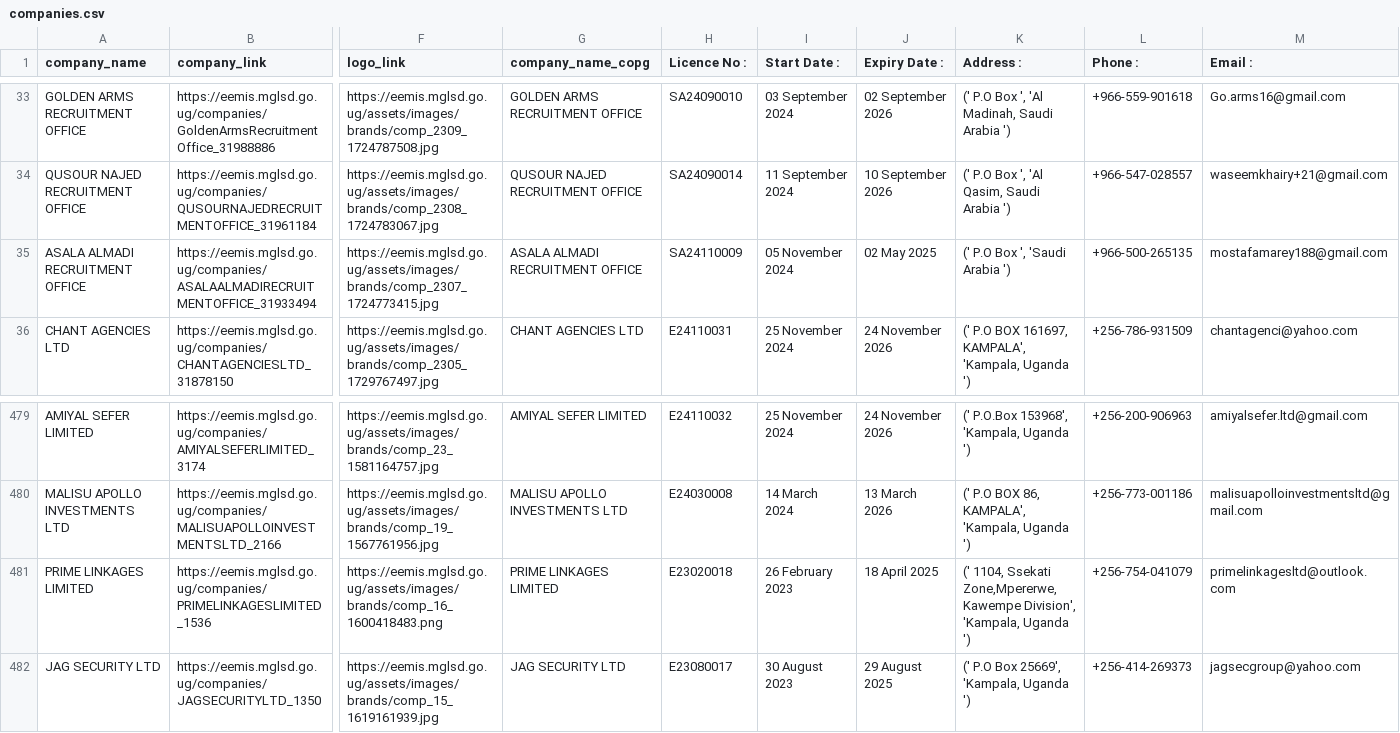
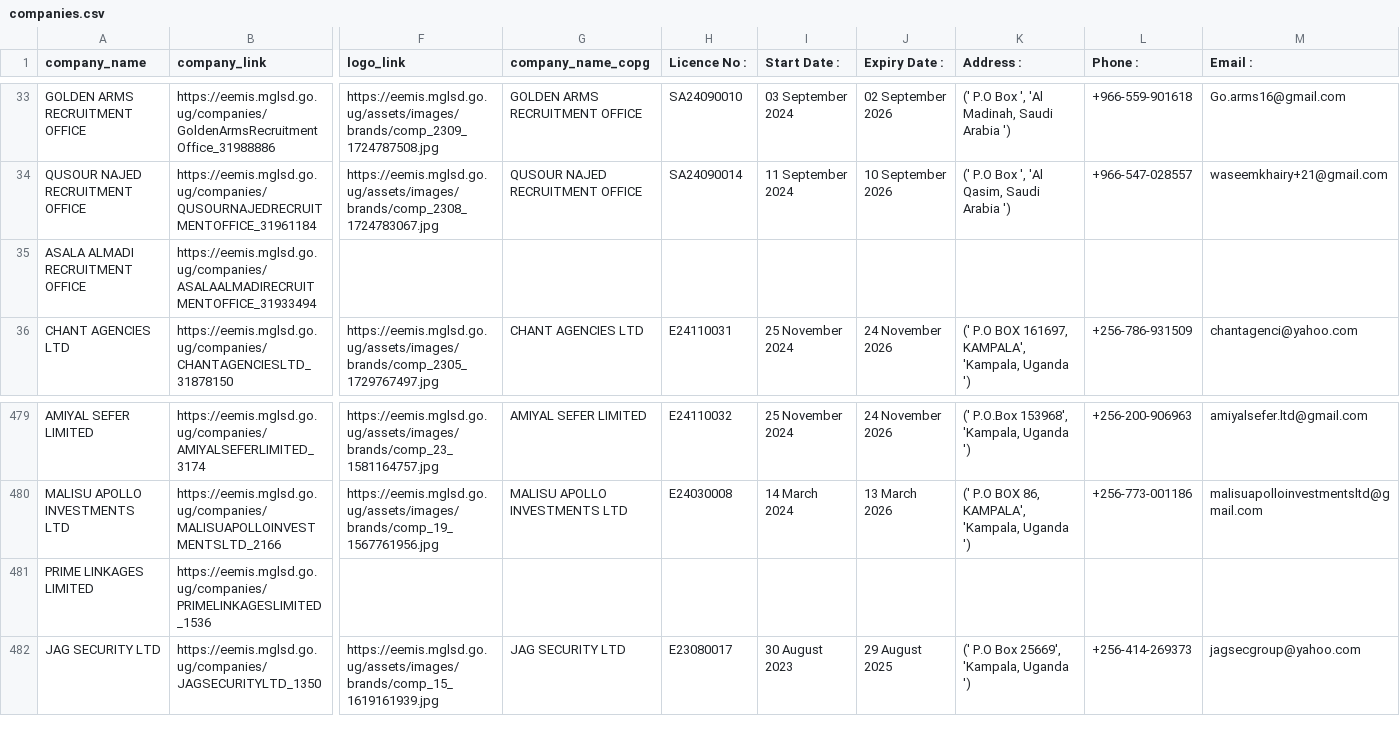
Before and after one commit to annikamcginnis/uganda-migrant-jobs-middleeast, a CSV file: companies.csv, drawn as a sheet; only a part is shown, gaps mark what is left out; the diff names each change by its address in the sheet, - before the commit and + after, or states it on an @@ line.

```diff
--- a/companies.csv
+++ b/companies.csv
-F35 (logo_link): https://eemis.mglsd.go.ug/assets/images/brands/comp_2307_1724773415.jpg
+F35 (logo_link): (empty)
-G35 (company_name_copg): ASALA ALMADI RECRUITMENT OFFICE
+G35 (company_name_copg): (empty)
-H35 (Licence No :): SA24110009
+H35 (Licence No :): (empty)
-I35 (Start Date :): 05 November 2024
+I35 (Start Date :): (empty)
-J35 (Expiry Date :): 02 May 2025
+J35 (Expiry Date :): (empty)
-K35 (Address :): (' P.O Box ', 'Saudi Arabia ')
+K35 (Address :): (empty)
-L35 (Phone :): +966-500-265135
+L35 (Phone :): (empty)
-M35 (Email :): mostafamarey188@gmail.com
+M35 (Email :): (empty)
-F481 (logo_link): https://eemis.mglsd.go.ug/assets/images/brands/comp_16_1600418483.png
+F481 (logo_link): (empty)
-G481 (company_name_copg): PRIME LINKAGES LIMITED
+G481 (company_name_copg): (empty)
-H481 (Licence No :): E23020018
+H481 (Licence No :): (empty)
-I481 (Start Date :): 26 February 2023
+I481 (Start Date :): (empty)
-J481 (Expiry Date :): 18 April 2025
+J481 (Expiry Date :): (empty)
-K481 (Address :): (' 1104, Ssekati Zone,Mpererwe, Kawempe Division', 'Kampala, Uganda ')
+K481 (Address :): (empty)
-L481 (Phone :): +256-754-041079
+L481 (Phone :): (empty)
-M481 (Email :): primelinkagesltd@outlook.com
+M481 (Email :): (empty)
```
Also changed, not shown: cleaned_cleaned_data_eemis.csv, cleaned_data_eemis.csv, 6 other files.
